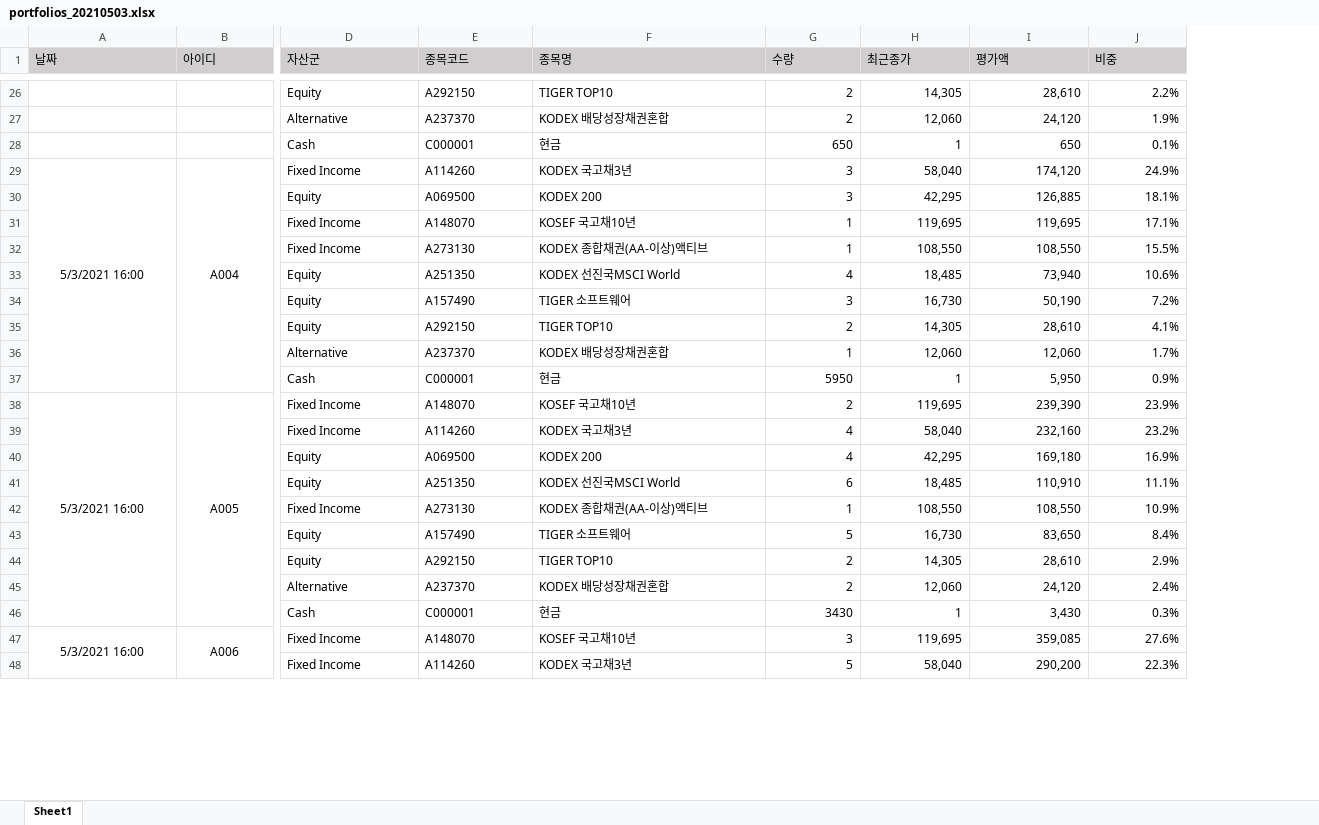
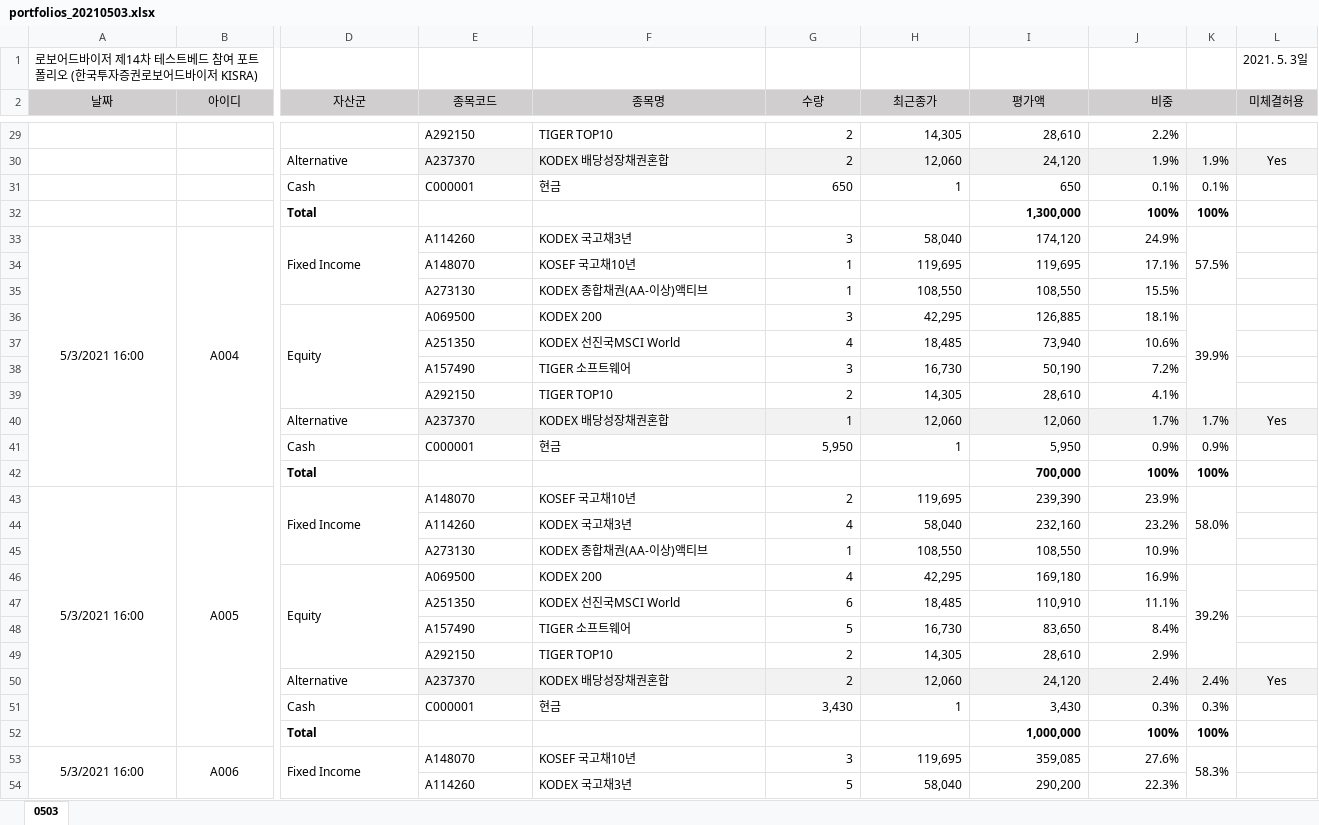
Before and after one commit to my2582/kisra, an Excel workbook: docs/management/portfolios_20210503.xlsx, sheet 0503, drawn as a sheet; only a part is shown, gaps mark what is left out; values as stored, in another font and other column widths than the file's, no borders; removed rows and columns are numbered as before the commit, all else as after; rows hold the shown columns only; the diff covers the shown part only; the diff names each change by its address in the sheet, - before the commit and + after, or states it on an @@ line.

```diff
--- a/docs/management/portfolios_20210503.xlsx (sheet 0503)
+++ b/docs/management/portfolios_20210503.xlsx (sheet 0503)
-sheet tab: Sheet1
+sheet tab: 0503
+column K, rows 30-31: 1.9% | 0.1%; row 33: 57.5%; rows 36-41: 39.9% |  |  |  | 1.7% | 0.9%; row 43: 58.0%; rows 46-51: 39.2% |  |  |  | 2.4% | 0.3%; row 53: 58.3%
+column L (미체결허용), row 30: Yes; row 40: Yes; row 50: Yes
+row 1: 로보어드바이저 제14차 테스트베드 참여 포트폴리오 (한국투자증권로보어드바이저 KISRA) |  |  |  |  |  |  |  |  |  | 2021. 5. 3일
-A2:J2 alignment: left
+A2:J2 alignment: center
+J2:K2 merged
-D29 (자산군): Equity
+D29 (자산군): (empty)
-E30:J30 fill: none
+E30:J30 fill: #F2F2F2
+row 32:  |  | Total |  |  |  |  | 1,300,000 | 100% | 100%
+D33:D35 merged
+row 34:  |  |  | A148070 | KOSEF 국고채10년 | 1 | 119,695 | 119,695 | 17.1%
+row 35:  |  |  | A273130 | KODEX 종합채권(AA-이상)액티브 | 1 | 108,550 | 108,550 | 15.5%
+D36:D39 merged
-row 31:  |  | Fixed Income | A148070 | KOSEF 국고채10년 | 1 | 119,695 | 119,695 | 17.1%
-row 32:  |  | Fixed Income | A273130 | KODEX 종합채권(AA-이상)액티브 | 1 | 108,550 | 108,550 | 15.5%
-D37:D39 (자산군): Equity
+D37:D39 (자산군): (empty)
-E40:J40 fill: none
+E40:J40 fill: #F2F2F2
-G41 (수량): 5950
+G41 (수량): 5,950
+row 42:  |  | Total |  |  |  |  | 700,000 | 100% | 100%
+D43:D45 merged
-D44 (자산군): Fixed Income
+D44 (자산군): (empty)
+row 45:  |  |  | A273130 | KODEX 종합채권(AA-이상)액티브 | 1 | 108,550 | 108,550 | 10.9%
+D46:D49 merged
-D47 (자산군): Equity
+D47 (자산군): (empty)
-row 42:  |  | Fixed Income | A273130 | KODEX 종합채권(AA-이상)액티브 | 1 | 108,550 | 108,550 | 10.9%
-D48:D49 (자산군): Equity
+D48:D49 (자산군): (empty)
-E50:J50 fill: none
+E50:J50 fill: #F2F2F2
-G51 (수량): 3430
+G51 (수량): 3,430
+row 52:  |  | Total |  |  |  |  | 1,000,000 | 100% | 100%
+D53:D55 merged
-D54 (자산군): Fixed Income
+D54 (자산군): (empty)
```
Also changed, not shown: 13 added rows, 7 removed rows, 45 edited cells, cell formats and merged cells elsewhere in this sheet.
